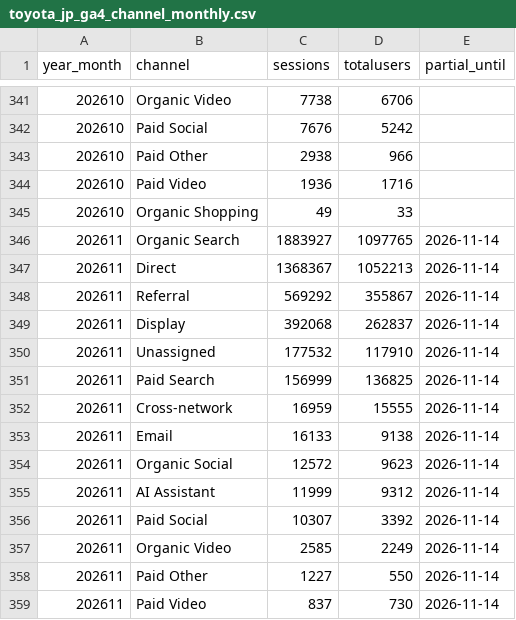
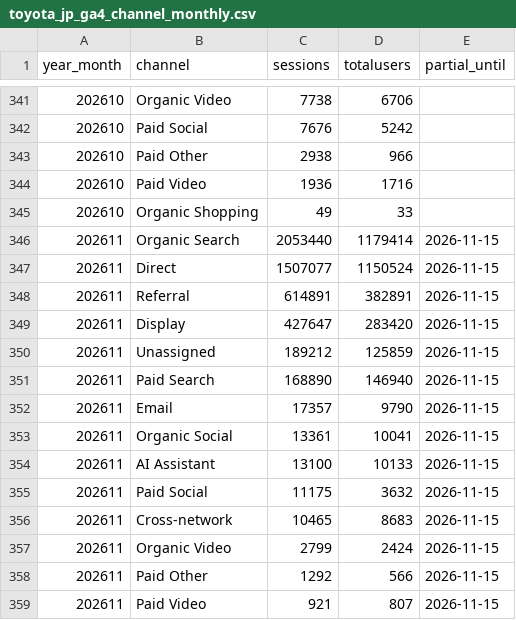
Before and after one commit to ketrketr2/toyota-geo-board, a CSV file: data/ga4/toyota_jp_ga4_channel_monthly.csv, drawn as a sheet; only a part is shown, gaps mark what is left out; the diff covers the shown part only.

```diff
--- a/data/ga4/toyota_jp_ga4_channel_monthly.csv
+++ b/data/ga4/toyota_jp_ga4_channel_monthly.csv
@@ -345,15 +345,15 @@ year_month,channel,sessions,totalusers,partial_until
 202610,Organic Shopping,49,33,
-202611,Organic Search,1883927,1097765,2026-11-14
-202611,Direct,1368367,1052213,2026-11-14
-202611,Referral,569292,355867,2026-11-14
-202611,Display,392068,262837,2026-11-14
-202611,Unassigned,177532,117910,2026-11-14
-202611,Paid Search,156999,136825,2026-11-14
-202611,Cross-network,16959,15555,2026-11-14
-202611,Email,16133,9138,2026-11-14
-202611,Organic Social,12572,9623,2026-11-14
-202611,AI Assistant,11999,9312,2026-11-14
-202611,Paid Social,10307,3392,2026-11-14
-202611,Organic Video,2585,2249,2026-11-14
-202611,Paid Other,1227,550,2026-11-14
-202611,Paid Video,837,730,2026-11-14
+202611,Organic Search,2053440,1179414,2026-11-15
+202611,Direct,1507077,1150524,2026-11-15
+202611,Referral,614891,382891,2026-11-15
+202611,Display,427647,283420,2026-11-15
+202611,Unassigned,189212,125859,2026-11-15
+202611,Paid Search,168890,146940,2026-11-15
+202611,Email,17357,9790,2026-11-15
+202611,Organic Social,13361,10041,2026-11-15
+202611,AI Assistant,13100,10133,2026-11-15
+202611,Paid Social,11175,3632,2026-11-15
+202611,Cross-network,10465,8683,2026-11-15
+202611,Organic Video,2799,2424,2026-11-15
+202611,Paid Other,1292,566,2026-11-15
+202611,Paid Video,921,807,2026-11-15
```
Also changed, not shown: 3 edited cells elsewhere in this file, data/ga4/ai_referrals_daily.csv, data/ga4/toyota_jp_ga4_daily.csv, 4 other files.
